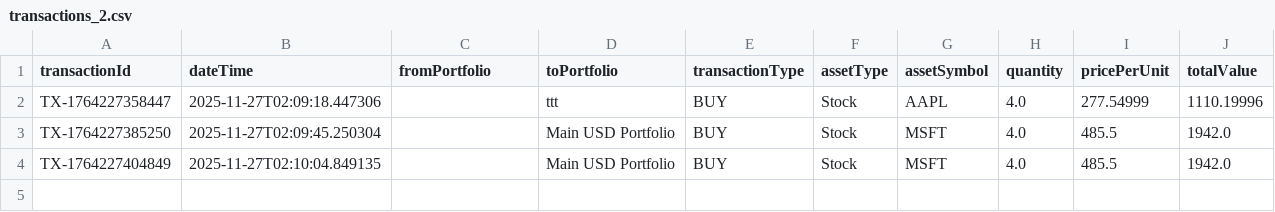
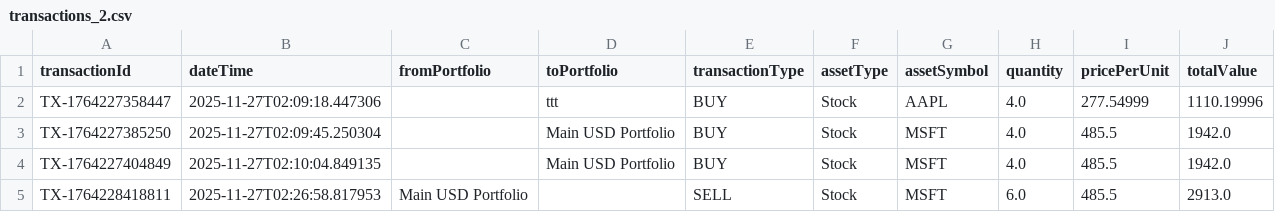
Before and after one commit to BradDai/Group-Project, a CSV file: data/transactions/transactions_2.csv, drawn as a sheet.

```diff
--- a/data/transactions/transactions_2.csv
+++ b/data/transactions/transactions_2.csv
@@ -4 +4,2 @@ TX-1764227385250,2025-11-27T02:09:45.250304,,Main USD Portfolio,BUY,Stock,MSFT,4
 TX-1764227404849,2025-11-27T02:10:04.849135,,Main USD Portfolio,BUY,Stock,MSFT,4.0,485.5,1942.0
+TX-1764228418811,2025-11-27T02:26:58.817953,Main USD Portfolio,,SELL,Stock,MSFT,6.0,485.5,2913.0
```
